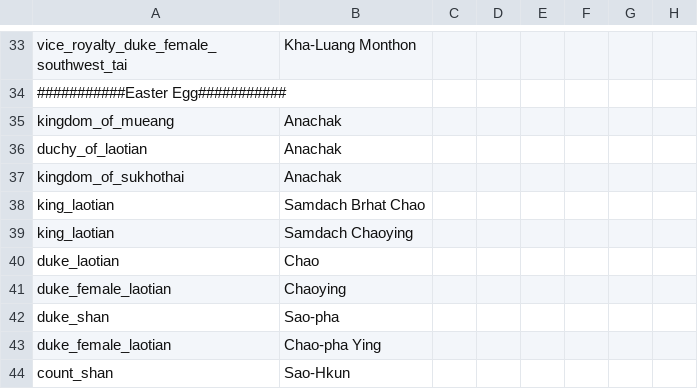
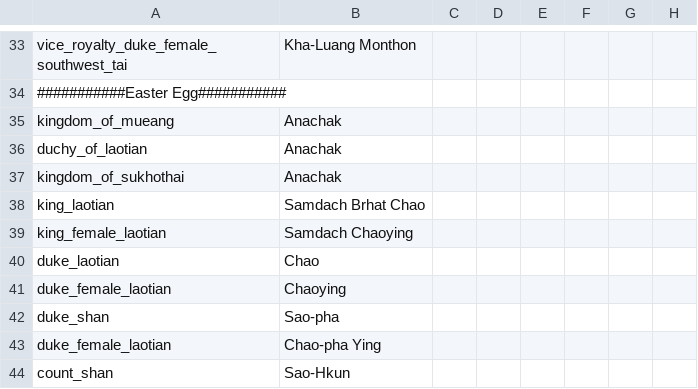
Before and after one commit to derdang/posttoyo, a CSV file: After the End Orientalis/localisation/00_indochina_titles.csv, drawn as a sheet; only a part is shown, gaps mark what is left out; the diff names each change by its address in the sheet, - before the commit and + after, or states it on an @@ line.

Commit message:
Update 00_indochina_titles.csv

```diff
--- a/After the End Orientalis/localisation/00_indochina_titles.csv
+++ b/After the End Orientalis/localisation/00_indochina_titles.csv
-A39: king_laotian
+A39: king_female_laotian
```
